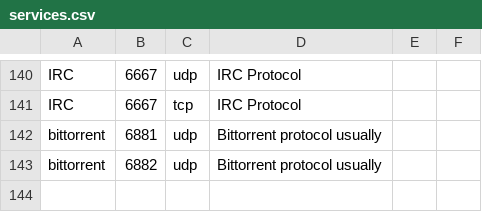
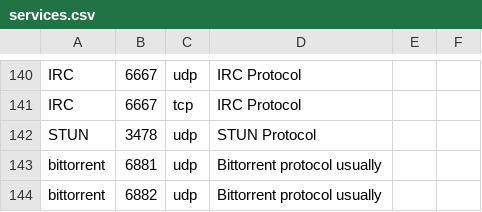
Before and after one commit to stratosphereips/StratosphereLinuxIPS, a CSV file: modules/timeline/services.csv, drawn as a sheet; only a part is shown, gaps mark what is left out; the diff names each change by its address in the sheet, - before the commit and + after, or states it on an @@ line.

Commit message:
add STUN protocol to services.csv (STUN,3478,udp,STUN Protocol))

```diff
--- a/modules/timeline/services.csv
+++ b/modules/timeline/services.csv
+row 142: STUN | 3478 | udp | STUN Protocol
```
